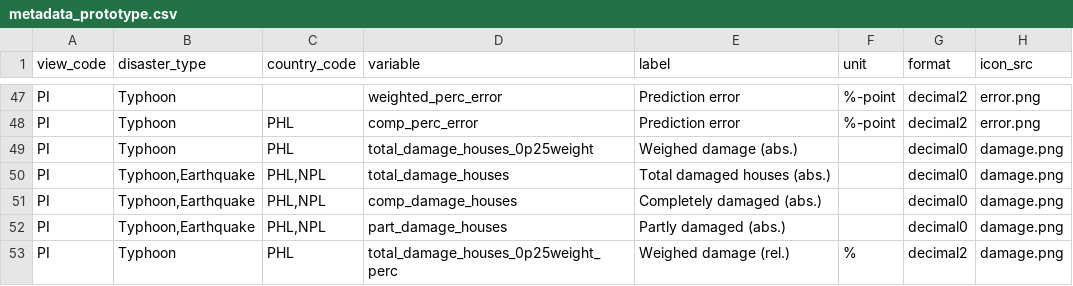
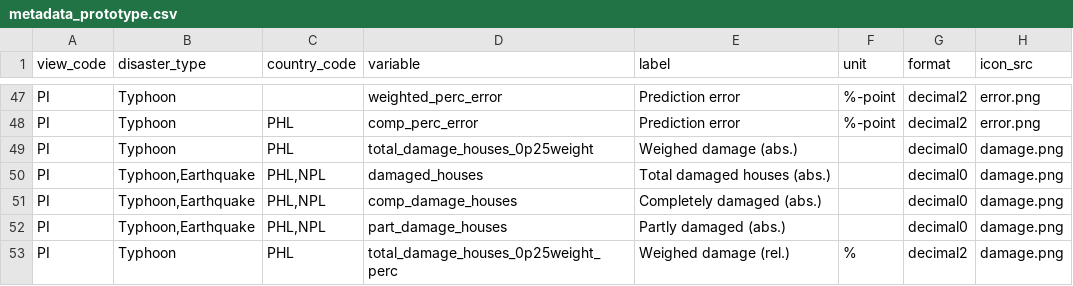
Before and after one commit to rodekruis/CommunityRisk, a CSV file: data/public/metadata_prototype.csv, drawn as a sheet; only a part is shown, gaps mark what is left out; the diff covers the shown part only; the diff names each change by its address in the sheet, - before the commit and + after, or states it on an @@ line.

```diff
--- a/data/public/metadata_prototype.csv
+++ b/data/public/metadata_prototype.csv
-D50 (variable): total_damage_houses
+D50 (variable): damaged_houses
```
Also changed, not shown: 5 added rows, 1 moved row and 3 edited cells elsewhere in this file, release_history.csv, 7 other files.
